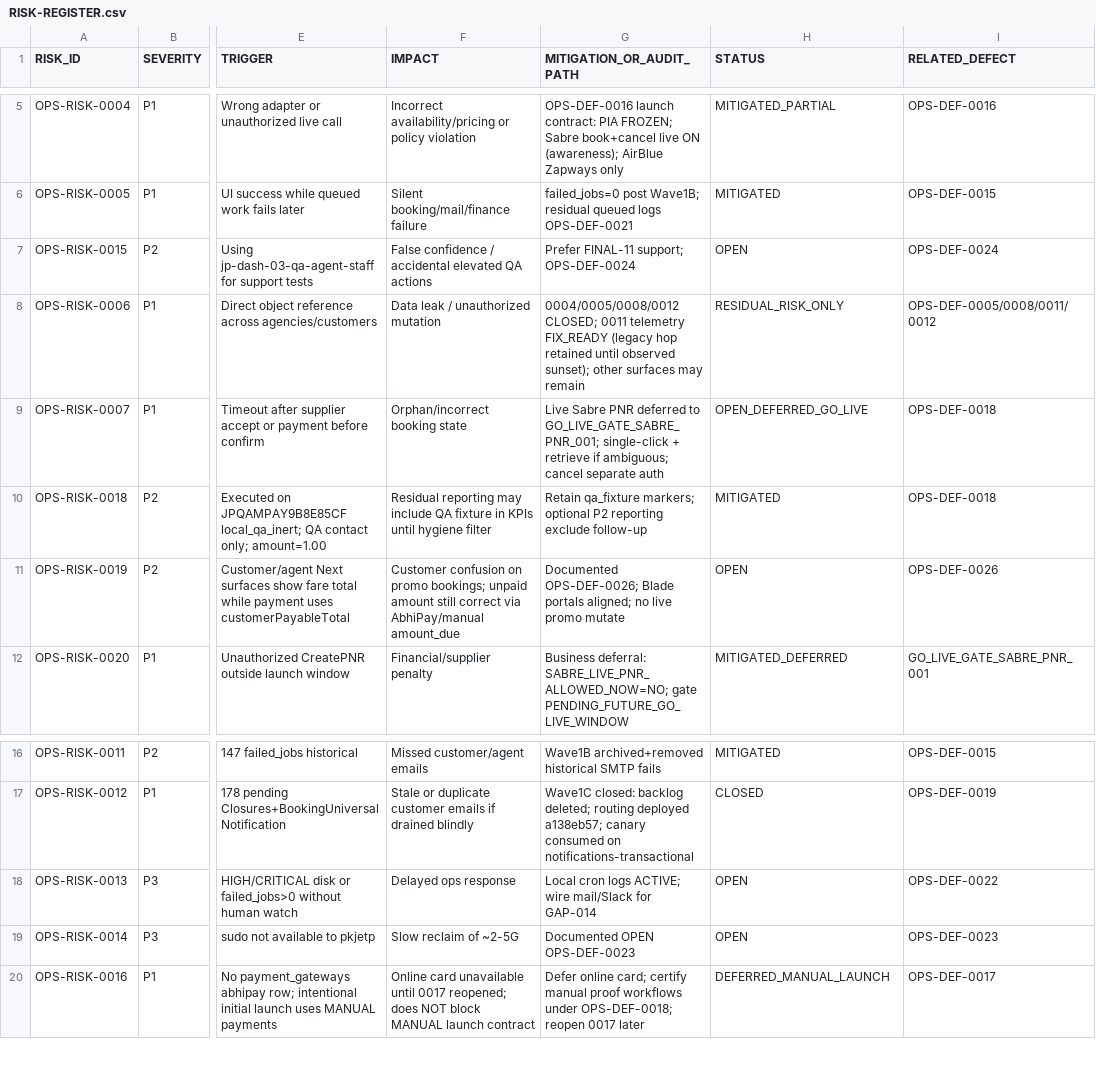
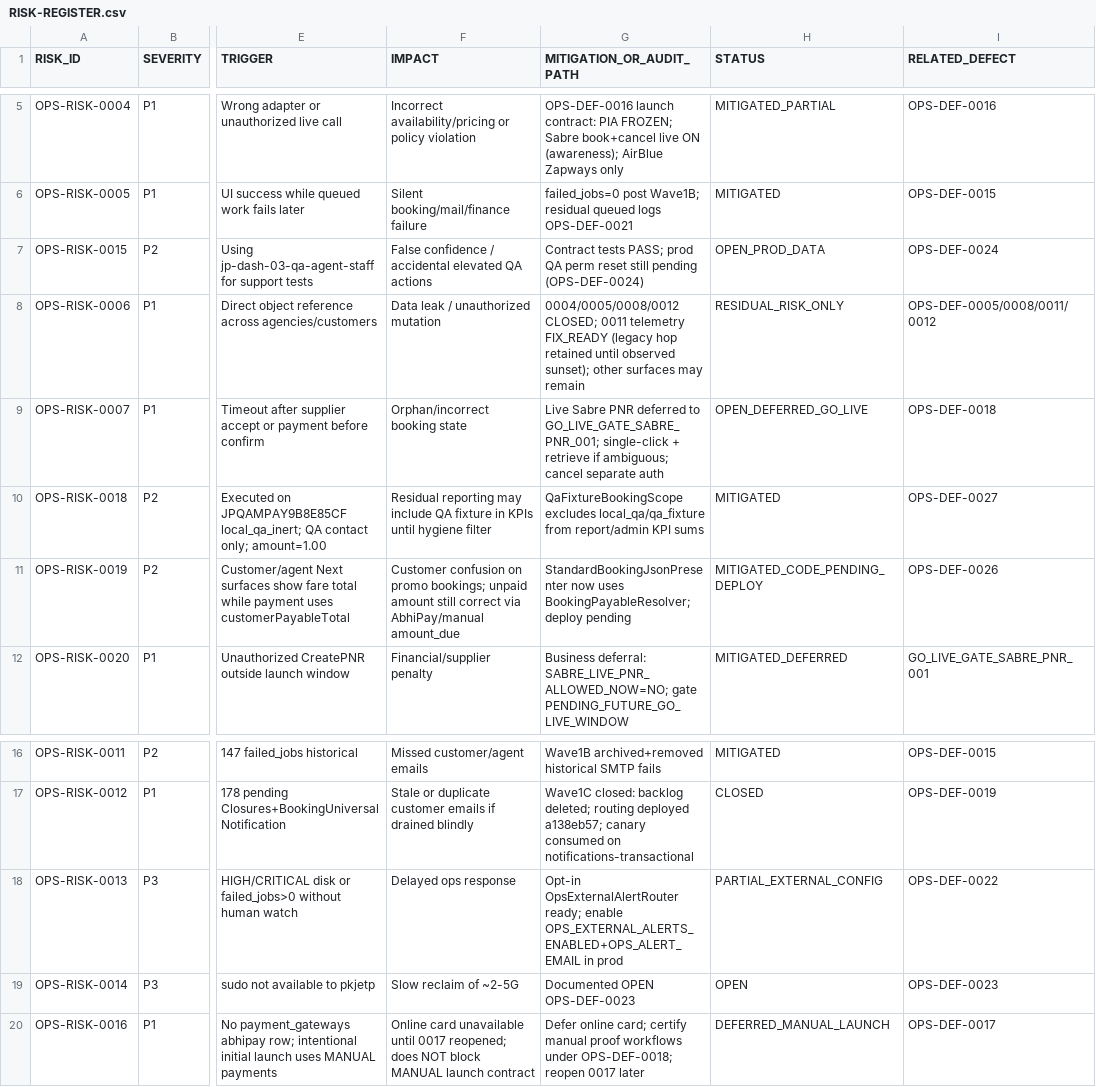
Before and after one commit to haseebpytdev/jetpk, a CSV file: docs/evidence/jp-ops-readiness-01/RISK-REGISTER.csv, drawn as a sheet; only a part is shown, gaps mark what is left out; the diff names each change by its address in the sheet, - before the commit and + after, or states it on an @@ line.

```diff
--- a/docs/evidence/jp-ops-readiness-01/RISK-REGISTER.csv
+++ b/docs/evidence/jp-ops-readiness-01/RISK-REGISTER.csv
-G7 (MITIGATION_OR_AUDIT_PATH): Prefer FINAL-11 support; OPS-DEF-0024
+G7 (MITIGATION_OR_AUDIT_PATH): Contract tests PASS; prod QA perm reset still pending (OPS-DEF-0024)
-H7 (STATUS): OPEN
+H7 (STATUS): OPEN_PROD_DATA
-G10 (MITIGATION_OR_AUDIT_PATH): Retain qa_fixture markers; optional P2 reporting exclude follow-up
+G10 (MITIGATION_OR_AUDIT_PATH): QaFixtureBookingScope excludes local_qa/qa_fixture from report/admin KPI sums
-I10 (RELATED_DEFECT): OPS-DEF-0018
+I10 (RELATED_DEFECT): OPS-DEF-0027
-G11 (MITIGATION_OR_AUDIT_PATH): Documented OPS-DEF-0026; Blade portals aligned; no live promo mutate
+G11 (MITIGATION_OR_AUDIT_PATH): StandardBookingJsonPresenter now uses BookingPayableResolver; deploy pending
-H11 (STATUS): OPEN
+H11 (STATUS): MITIGATED_CODE_PENDING_DEPLOY
-G18 (MITIGATION_OR_AUDIT_PATH): Local cron logs ACTIVE; wire mail/Slack for GAP-014
+G18 (MITIGATION_OR_AUDIT_PATH): Opt-in OpsExternalAlertRouter ready; enable OPS_EXTERNAL_ALERTS_ENABLED+OPS_ALERT_EMAIL in prod
-H18 (STATUS): OPEN
+H18 (STATUS): PARTIAL_EXTERNAL_CONFIG
```
Also changed, not shown: docs/evidence/jp-ops-readiness-01/DEFECT-LEDGER.csv, 5 other files.
